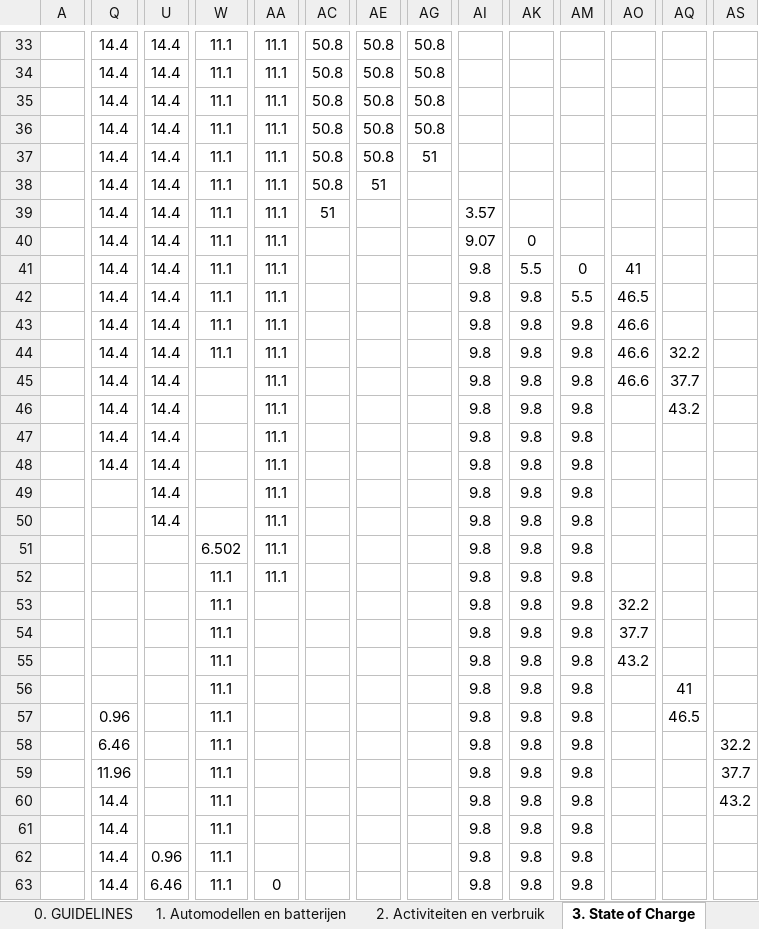
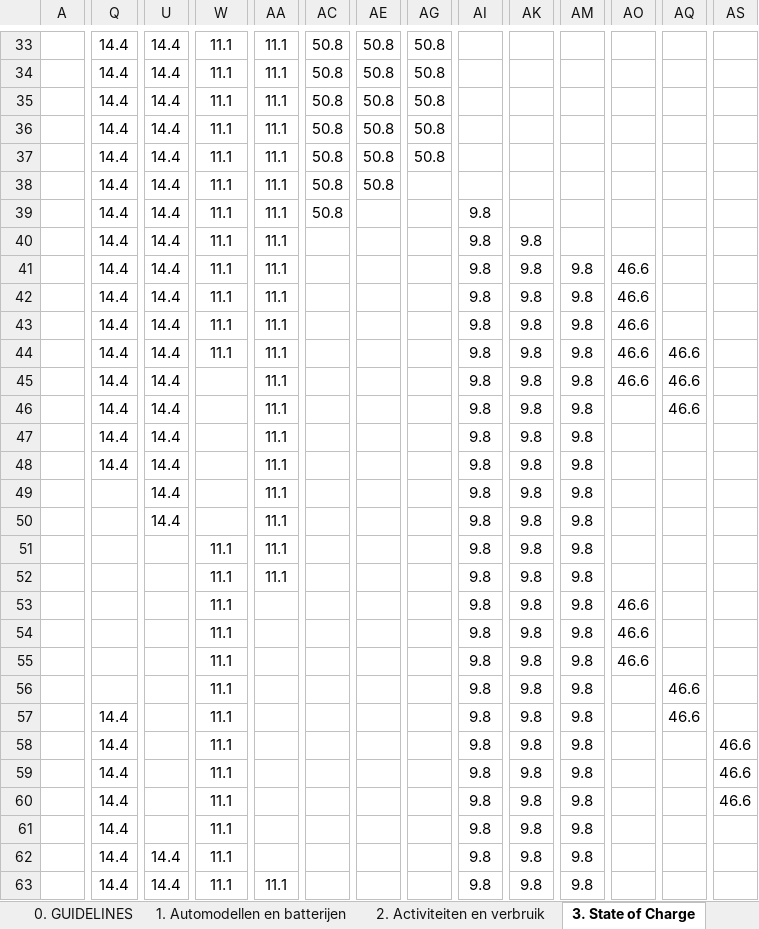
Before and after one commit to corecv/ECOOB_EV, an Excel workbook: data/Laadprofielen.xlsx, sheet 3. State of Charge, drawn as a sheet; only a part is shown, gaps mark what is left out; values as stored, in another font and other column widths than the file's, no borders; the diff covers the shown part only; the diff names each change by its address in the sheet, - before the commit and + after, or states it on an @@ line.

```diff
--- a/data/Laadprofielen.xlsx (sheet 3. State of Charge)
+++ b/data/Laadprofielen.xlsx (sheet 3. State of Charge)
-AG37: 51
+AG37: 50.8
-AE38: 51
+AE38: 50.8
-AC39: 51
+AC39: 50.8
-AI39: 3.57
+AI39: 9.8
-AI40: 9.07
+AI40: 9.8
-AK40: 0
+AK40: 9.8
-AK41: 5.5
+AK41: 9.8
-AM41: 0
+AM41: 9.8
-AO41: 41
+AO41: 46.6
-AM42: 5.5
+AM42: 9.8
-AO42: 46.5
+AO42: 46.6
-AQ44: 32.2
+AQ44: 46.6
-AQ45: 37.7
+AQ45: 46.6
-AQ46: 43.2
+AQ46: 46.6
-W51: 6.502
+W51: 11.1
-AO53: 32.2
+AO53: 46.6
-AO54: 37.7
+AO54: 46.6
-AO55: 43.2
+AO55: 46.6
-AQ56: 41
+AQ56: 46.6
-Q57: 0.96
+Q57: 14.4
-AQ57: 46.5
+AQ57: 46.6
-Q58: 6.46
+Q58: 14.4
-AS58: 32.2
+AS58: 46.6
-Q59: 11.96
+Q59: 14.4
-AS59: 37.7
+AS59: 46.6
-AS60: 43.2
+AS60: 46.6
-U62: 0.96
+U62: 14.4
-U63: 6.46
+U63: 14.4
-AA63: 0
+AA63: 11.1
```
Also changed, not shown: 353 edited cells elsewhere in this sheet, sheet 2. Activiteiten en verbruik, formulas that keep their value, charts or pictures, 13 other files.
